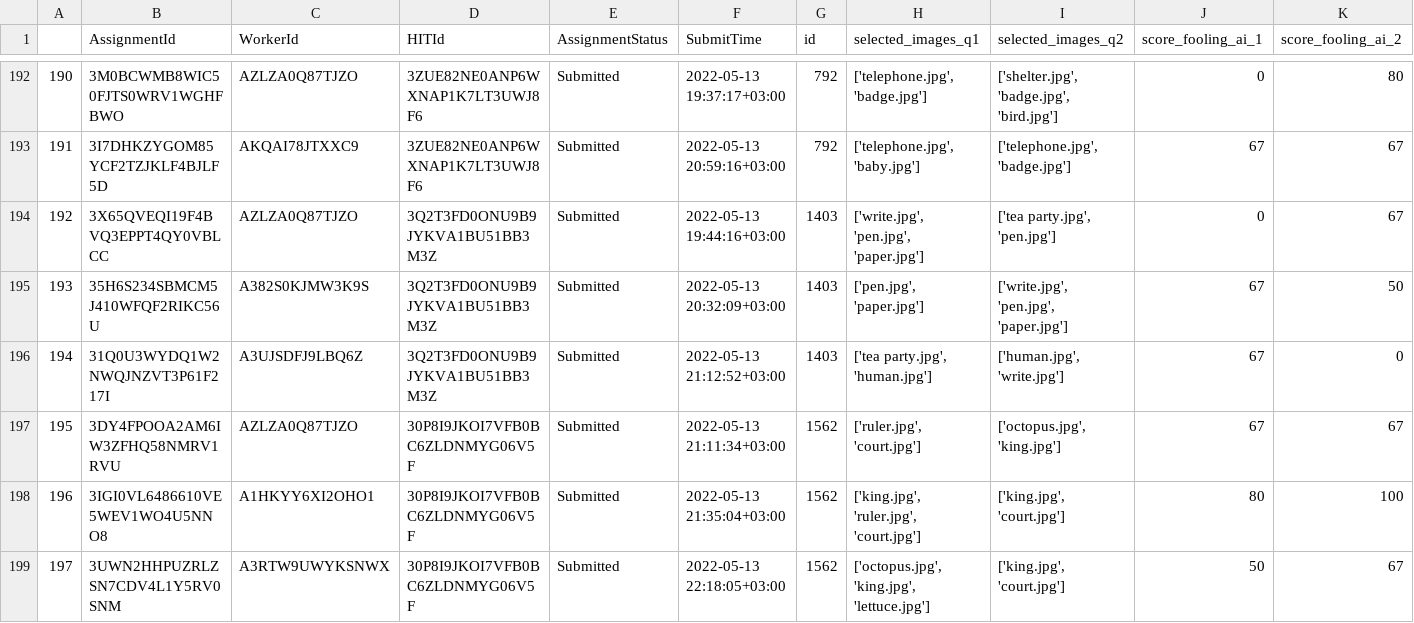
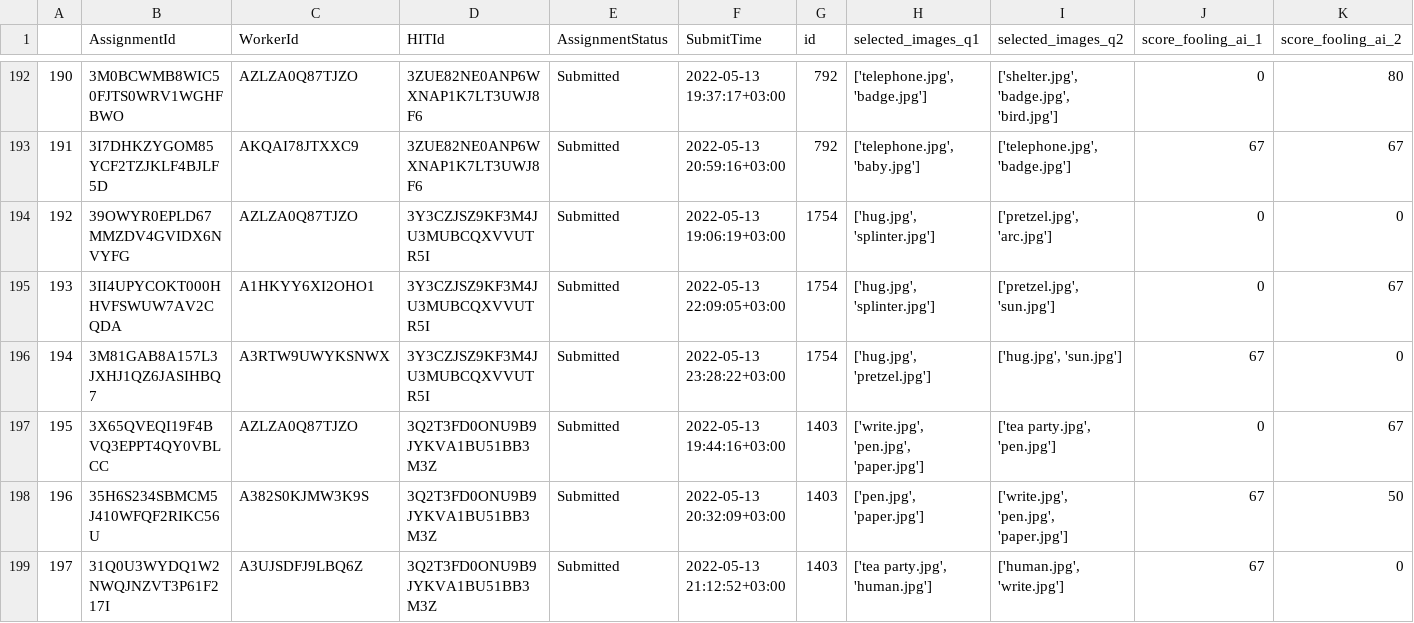
Before and after one commit to yonatanbitton/GVLAB-MTURK, a CSV file: gvlab/results/results_hit_type_id_3K3YEJM751RRJS8ZW8AYJ5Y3VVB5WP.csv, drawn as a sheet; only a part is shown, gaps mark what is left out; the shorter side is filled out with more unchanged rows; addresses are those after the commit; rows hold the shown columns only; the diff names each change by its address in the sheet, - before the commit and + after, or states it on an @@ line.

```diff
--- a/gvlab/results/results_hit_type_id_3K3YEJM751RRJS8ZW8AYJ5Y3VVB5WP.csv
+++ b/gvlab/results/results_hit_type_id_3K3YEJM751RRJS8ZW8AYJ5Y3VVB5WP.csv
+row 194: 192 | 39OWYR0EPLD67MMZDV4GVIDX6NVYFG | AZLZA0Q87TJZO | 3Y3CZJSZ9KF3M4JU3MUBCQXVVUTR5I | Submitted | 2022-05-13 19:06:19+03:00 | 1754 | ['hug.jpg', 'splinter.jpg'] | ['pretzel.jpg', 'arc.jpg'] | 0 | 0
+row 195: 193 | 3II4UPYCOKT000HHVFSWUW7AV2CQDA | A1HKYY6XI2OHO1 | 3Y3CZJSZ9KF3M4JU3MUBCQXVVUTR5I | Submitted | 2022-05-13 22:09:05+03:00 | 1754 | ['hug.jpg', 'splinter.jpg'] | ['pretzel.jpg', 'sun.jpg'] | 0 | 67
+row 196: 194 | 3M81GAB8A157L3JXHJ1QZ6JASIHBQ7 | A3RTW9UWYKSNWX | 3Y3CZJSZ9KF3M4JU3MUBCQXVVUTR5I | Submitted | 2022-05-13 23:28:22+03:00 | 1754 | ['hug.jpg', 'pretzel.jpg'] | ['hug.jpg', 'sun.jpg'] | 67 | 0
@@ column A renumbered from row 197 down @@
```
Also changed, not shown: gvlab/results/results_hit_type_id_3029CDJAWE2TGO6JR9IGKSJA2ZBDSO.csv, gvlab/results/results_hit_type_id_34W4CI95J0NSJKQ6AHJ0UUUX2GUI9K.csv, 53 other files.
